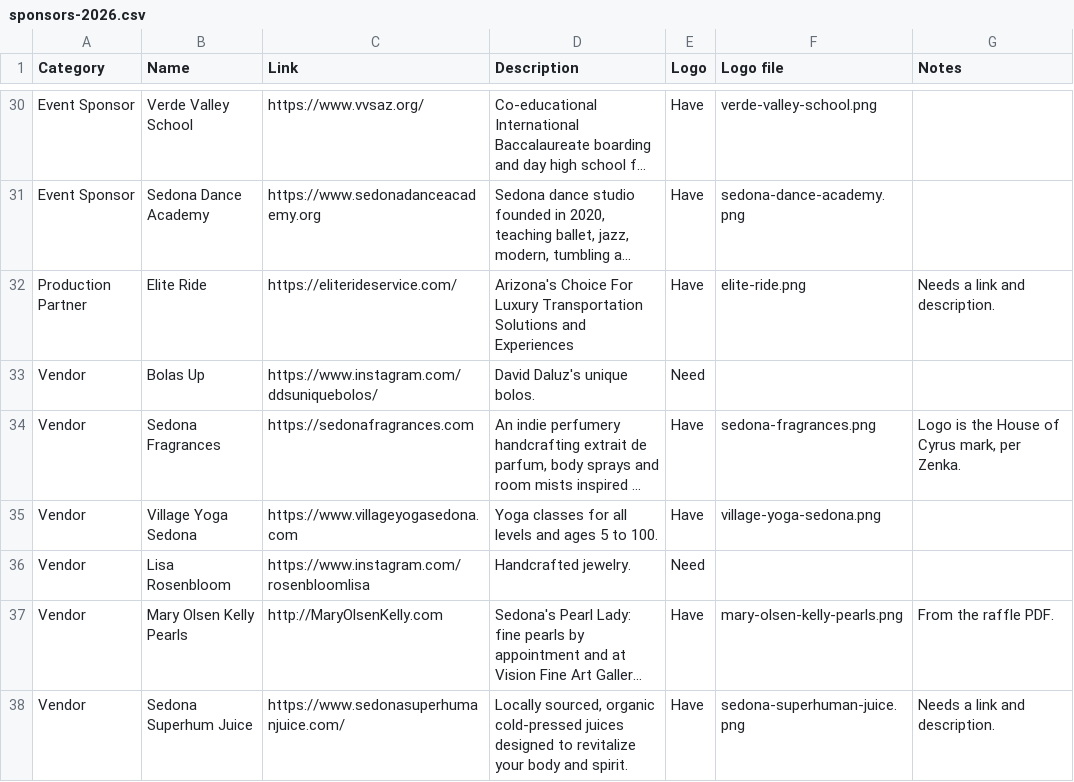
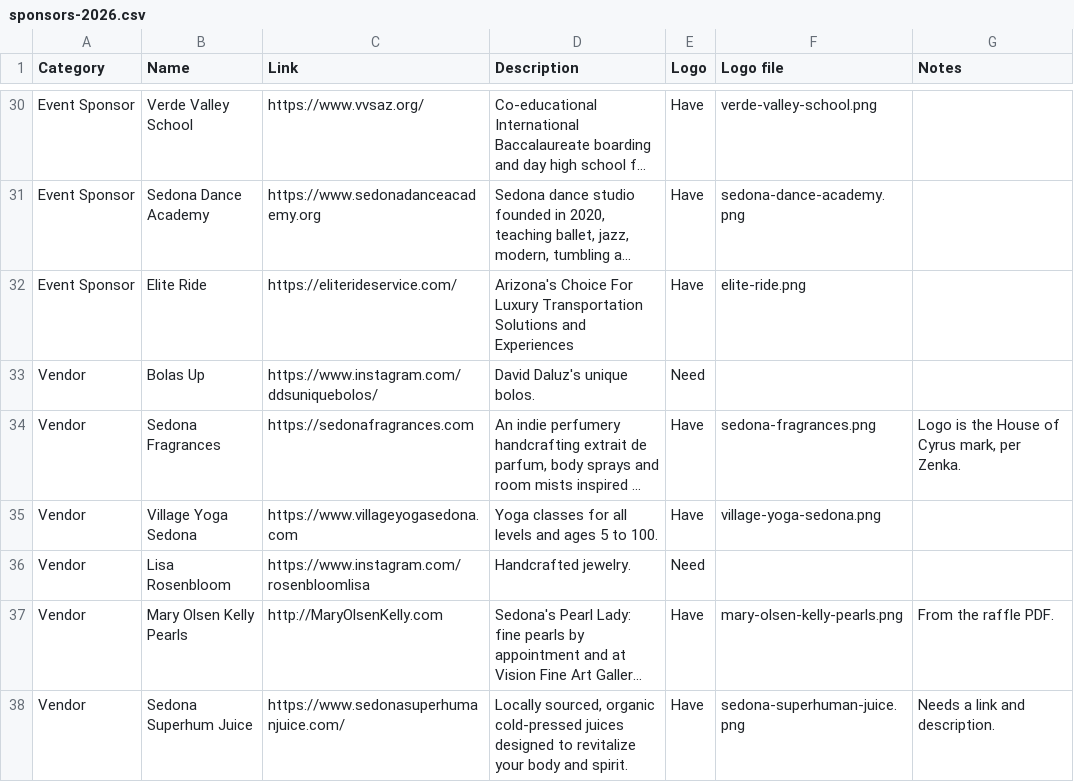
Before and after one commit to ourlightnet/fashion-lab-sedona, a CSV file: data/sponsors-2026.csv, drawn as a sheet; only a part is shown, gaps mark what is left out; long unchanged cells end in …; the diff names each change by its address in the sheet, - before the commit and + after, or states it on an @@ line.

```diff
--- a/data/sponsors-2026.csv
+++ b/data/sponsors-2026.csv
-A32 (Category): Production Partner
+A32 (Category): Event Sponsor
-G32 (Notes): Needs a link and description.
+G32 (Notes): (empty)
```
Also changed, not shown: 24 other files.
